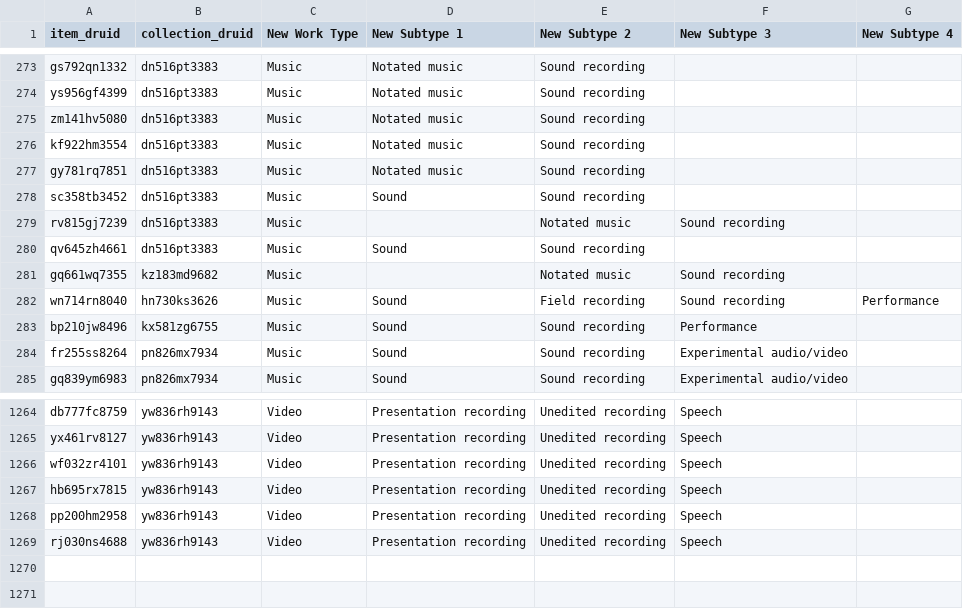
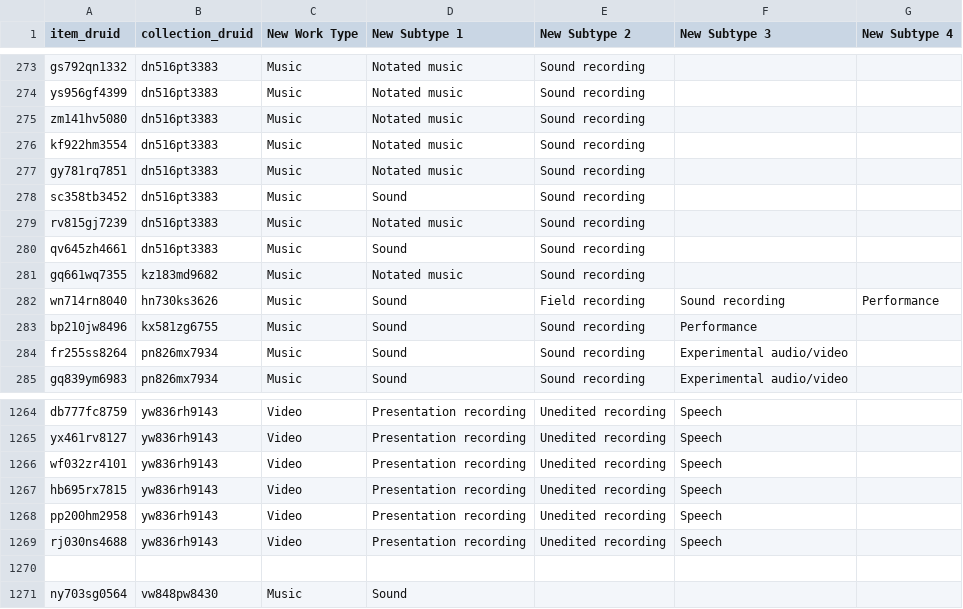
Before and after one commit to sul-dlss/happy-heron, a CSV file: migration_item_type_updates.csv, drawn as a sheet; only a part is shown, gaps mark what is left out.

Commit message:
Update the type data file

```diff
--- a/migration_item_type_updates.csv
+++ b/migration_item_type_updates.csv
@@ -278,5 +278,5 @@ gy781rq7851,dn516pt3383,Music,Notated music,Sound recording,,
 sc358tb3452,dn516pt3383,Music,Sound,Sound recording,,
-rv815gj7239,dn516pt3383,Music,,Notated music,Sound recording,
+rv815gj7239,dn516pt3383,Music,Notated music,Sound recording,,
 qv645zh4661,dn516pt3383,Music,Sound,Sound recording,,
-gq661wq7355,kz183md9682,Music,,Notated music,Sound recording,
+gq661wq7355,kz183md9682,Music,Notated music,Sound recording,,
 wn714rn8040,hn730ks3626,Music,Sound,Field recording,Sound recording,Performance
@@ -1269 +1269,3 @@ pp200hm2958,yw836rh9143,Video,Presentation recording,Unedited recording,Speech,
 rj030ns4688,yw836rh9143,Video,Presentation recording,Unedited recording,Speech,
+,,,,,,
+ny703sg0564,vw848pw8430,Music,Sound,,,
```
